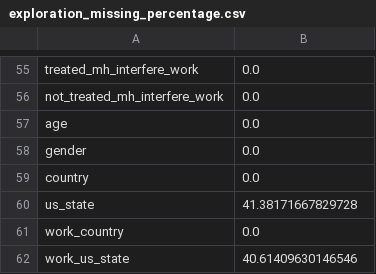
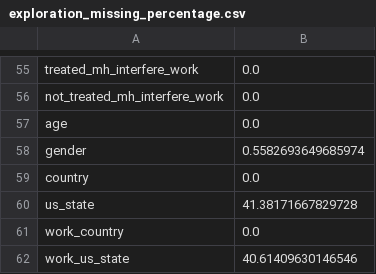
Before and after one commit to davidlupau/IU-Unsupervised-Learning_Mental_Health, a CSV file: exploration_missing_percentage.csv, drawn as a sheet; only a part is shown, gaps mark what is left out.

```diff
--- a/exploration_missing_percentage.csv
+++ b/exploration_missing_percentage.csv
@@ -57,3 +57,3 @@ not_treated_mh_interfere_work,0.0
 age,0.0
-gender,0.0
+gender,0.5582693649685974
 country,0.0
```
Also changed, not shown: exploration_describe_dataset.csv, mental_health_tech_cleaned.csv, 11 other files.
